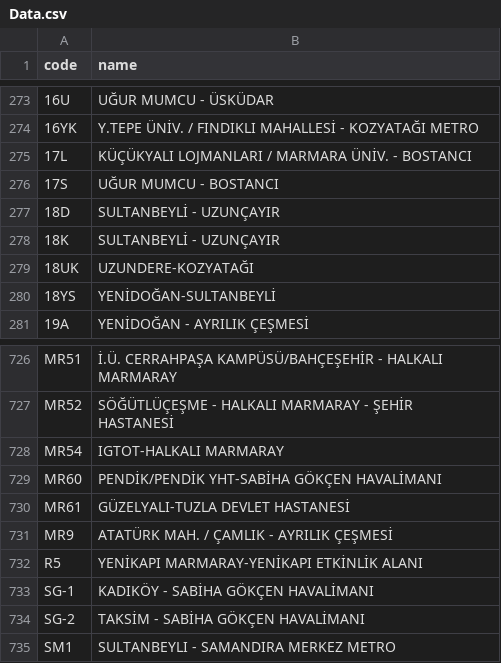
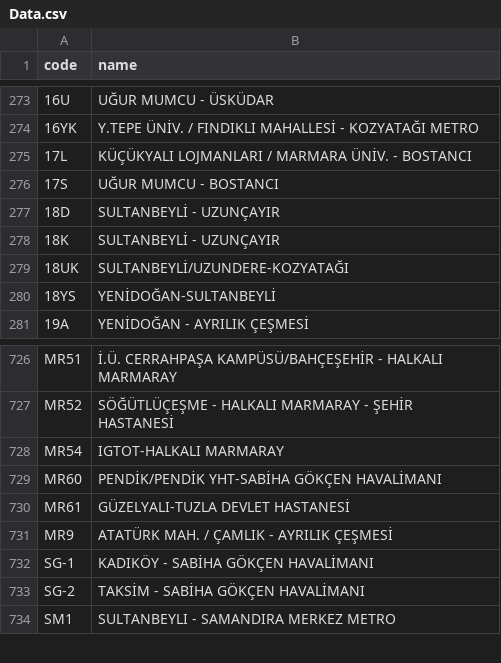
Before and after one commit to transdeveloper/Istanbul-Bus-Numbers, a CSV file: Data.csv, drawn as a sheet; only a part is shown, gaps mark what is left out.

```diff
--- a/Data.csv
+++ b/Data.csv
@@ -278,3 +278,3 @@ code,name
 "18K","SULTANBEYLİ - UZUNÇAYIR"
-"18UK","UZUNDERE-KOZYATAĞI"
+"18UK","SULTANBEYLİ/UZUNDERE-KOZYATAĞI"
 "18YS","YENİDOĞAN-SULTANBEYLİ"
@@ -731,3 +731,2 @@ code,name
 "MR9","ATATÜRK MAH. / ÇAMLIK - AYRILIK ÇEŞMESİ"
-"R5","YENİKAPI MARMARAY-YENİKAPI ETKİNLİK ALANI"
 "SG-1","KADIKÖY - SABİHA GÖKÇEN HAVALİMANI"
```
Also changed, not shown: 4 other files.
